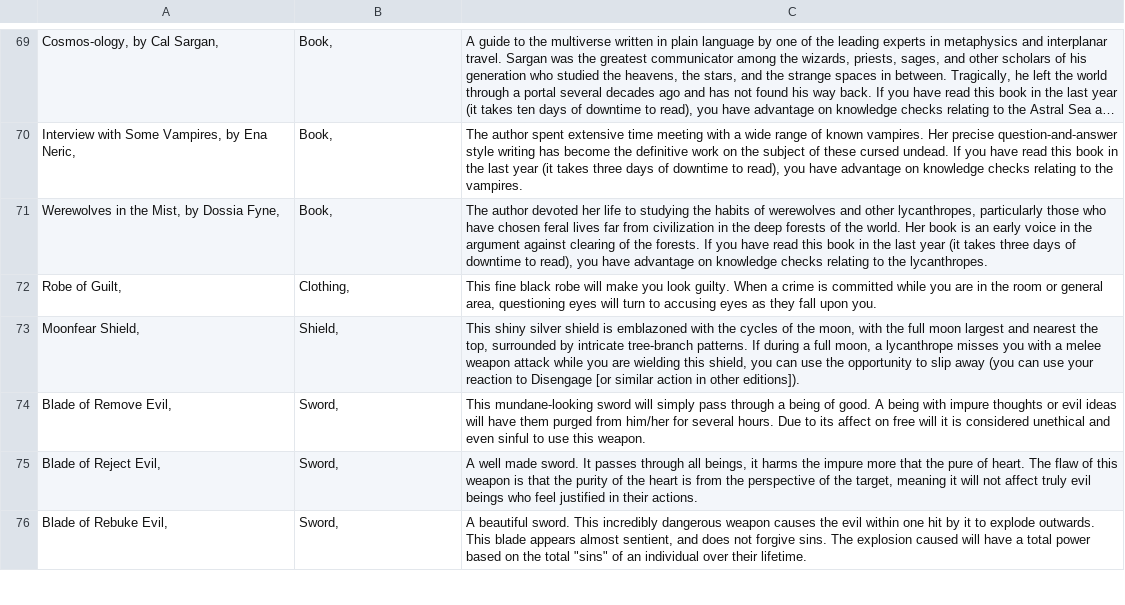
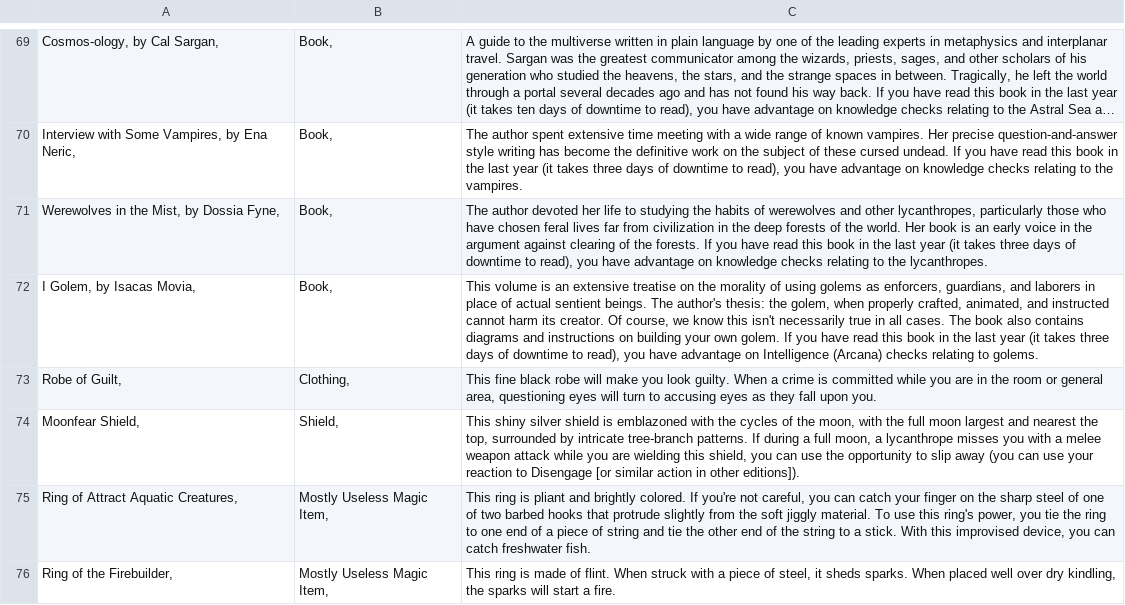
Before and after one commit to AnEmortalKid/reddit-parser, a CSV file: src/main/resources/treasures.csv, drawn as a sheet; only a part is shown, gaps mark what is left out; the shorter side is filled out with more unchanged rows; long unchanged cells end in …; the diff covers the shown part only.

```diff
--- a/src/main/resources/treasures.csv
+++ b/src/main/resources/treasures.csv
@@ -71,3 +71,6 @@ Interview with Some Vampires, by Ena Neric,	Book,	 The author spent extensive ti
 Werewolves in the Mist, by Dossia Fyne,	Book,	 The author devoted her life to studying the habits of werewolves and other lycanthropes, particularly those who have chosen feral lives far from civilization in the deep forests of the world. Her book is an early voice in the argument against clearing of the forests. If you have read this book in the last year (it takes three days of downtime to read), you have advantage on knowledge checks relating to the lycanthropes.
+I Golem, by Isacas Movia,	Book,	 This volume is an extensive treatise on the morality of using golems as enforcers, guardians, and laborers in place of actual sentient beings. The author's thesis: the golem, when properly crafted, animated, and instructed cannot harm its creator. Of course, we know this isn't necessarily true in all cases. The book also contains diagrams and instructions on building your own golem. If you have read this book in the last year (it takes three days of downtime to read), you have advantage on Intelligence (Arcana) checks relating to golems.
 Robe of Guilt,	Clothing,	 This fine black robe will make you look guilty. When a crime is committed while you are in the room or general area, questioning eyes will turn to accusing eyes as they fall upon you.
 Moonfear Shield,	Shield,	 This shiny silver shield is emblazoned with the cycles of the moon, with the full moon largest and nearest the top, surrounded by intricate tree-branch patterns. If during a full moon, a lycanthrope misses you with a melee weapon attack while you are wielding this shield, you can use the opportunity to slip away (you can use your reaction to Disengage [or similar action in other editions]).
+Ring of Attract Aquatic Creatures,	Mostly Useless Magic Item,	 This ring is pliant and brightly colored. If you're not careful, you can catch your finger on the sharp steel of one of two barbed hooks that protrude slightly from the soft jiggly material. To use this ring's power, you tie the ring to one end of a piece of string and tie the other end of the string to a stick. With this improvised device, you can catch freshwater fish.
+Ring of the Firebuilder,	Mostly Useless Magic Item,	 This ring is made of flint. When struck with a piece of steel, it sheds sparks. When placed well over dry kindling, the sparks will start a fire.
```
Also changed, not shown: 13 added rows and 18 moved rows elsewhere in this file, src/main/resources/dungeons.csv, src/main/resources/locations.csv, 25 other files.
